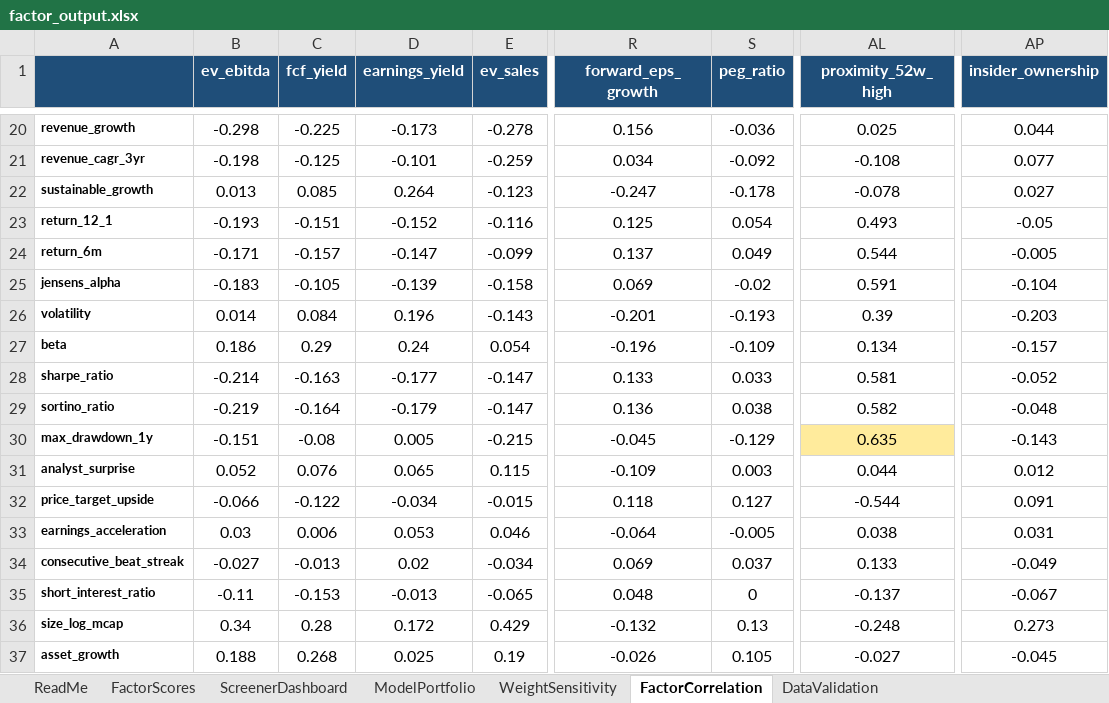
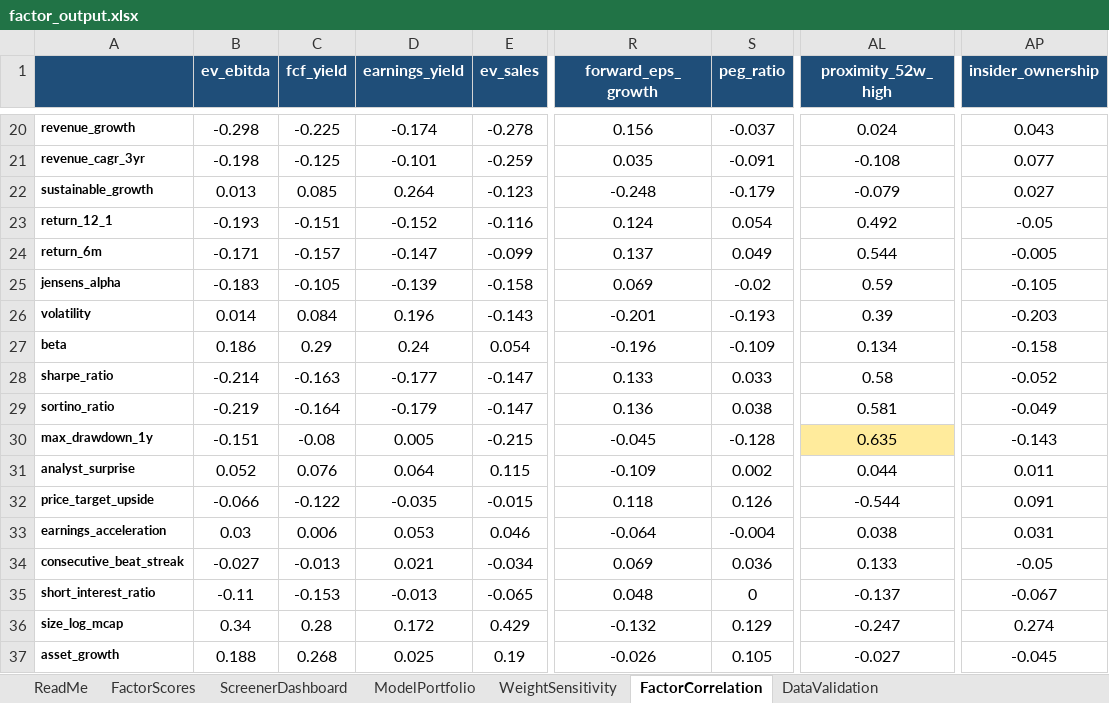
Before and after one commit to CalebSmit/screener-dashboard, an Excel workbook: factor_output.xlsx, sheet FactorCorrelation, drawn as a sheet; only a part is shown, gaps mark what is left out; values as stored, in another font and other column widths than the file's, no borders; the diff covers the shown part only; the diff names each change by its address in the sheet, - before the commit and + after, or states it on an @@ line.

```diff
--- a/factor_output.xlsx (sheet FactorCorrelation)
+++ b/factor_output.xlsx (sheet FactorCorrelation)
-D20 (earnings_yield): -0.173
+D20 (earnings_yield): -0.174
-S20 (peg_ratio): -0.036
+S20 (peg_ratio): -0.037
-AL20 (proximity_52w_high): 0.025
+AL20 (proximity_52w_high): 0.024
-AP20 (insider_ownership): 0.044
+AP20 (insider_ownership): 0.043
-R21 (forward_eps_growth): 0.034
+R21 (forward_eps_growth): 0.035
-S21 (peg_ratio): -0.092
+S21 (peg_ratio): -0.091
-R22 (forward_eps_growth): -0.247
+R22 (forward_eps_growth): -0.248
-S22 (peg_ratio): -0.178
+S22 (peg_ratio): -0.179
-AL22 (proximity_52w_high): -0.078
+AL22 (proximity_52w_high): -0.079
-R23 (forward_eps_growth): 0.125
+R23 (forward_eps_growth): 0.124
-AL23 (proximity_52w_high): 0.493
+AL23 (proximity_52w_high): 0.492
-AL25 (proximity_52w_high): 0.591
+AL25 (proximity_52w_high): 0.59
-AP25 (insider_ownership): -0.104
+AP25 (insider_ownership): -0.105
-AP27 (insider_ownership): -0.157
+AP27 (insider_ownership): -0.158
-AL28 (proximity_52w_high): 0.581
+AL28 (proximity_52w_high): 0.58
-AL29 (proximity_52w_high): 0.582
+AL29 (proximity_52w_high): 0.581
-AP29 (insider_ownership): -0.048
+AP29 (insider_ownership): -0.049
-S30 (peg_ratio): -0.129
+S30 (peg_ratio): -0.128
-D31 (earnings_yield): 0.065
+D31 (earnings_yield): 0.064
-S31 (peg_ratio): 0.003
+S31 (peg_ratio): 0.002
-AP31 (insider_ownership): 0.012
+AP31 (insider_ownership): 0.011
-D32 (earnings_yield): -0.034
+D32 (earnings_yield): -0.035
-S32 (peg_ratio): 0.127
+S32 (peg_ratio): 0.126
-S33 (peg_ratio): -0.005
+S33 (peg_ratio): -0.004
-D34 (earnings_yield): 0.02
+D34 (earnings_yield): 0.021
-S34 (peg_ratio): 0.037
+S34 (peg_ratio): 0.036
-AP34 (insider_ownership): -0.049
+AP34 (insider_ownership): -0.05
-S36 (peg_ratio): 0.13
+S36 (peg_ratio): 0.129
-AL36 (proximity_52w_high): -0.248
+AL36 (proximity_52w_high): -0.247
-AP36 (insider_ownership): 0.273
+AP36 (insider_ownership): 0.274
```
Also changed, not shown: 124 edited cells elsewhere in this sheet, sheet FactorScores, sheet DataValidation, sheet ModelPortfolio, sheet ScreenerDashboard, 11 other files.
